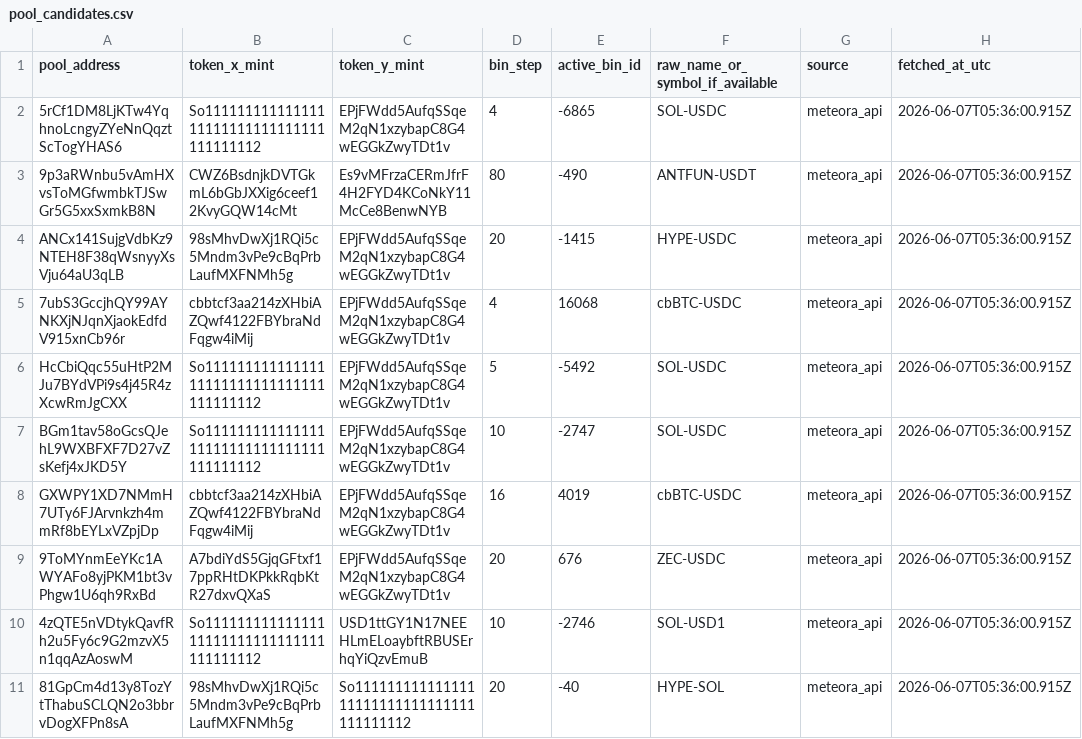
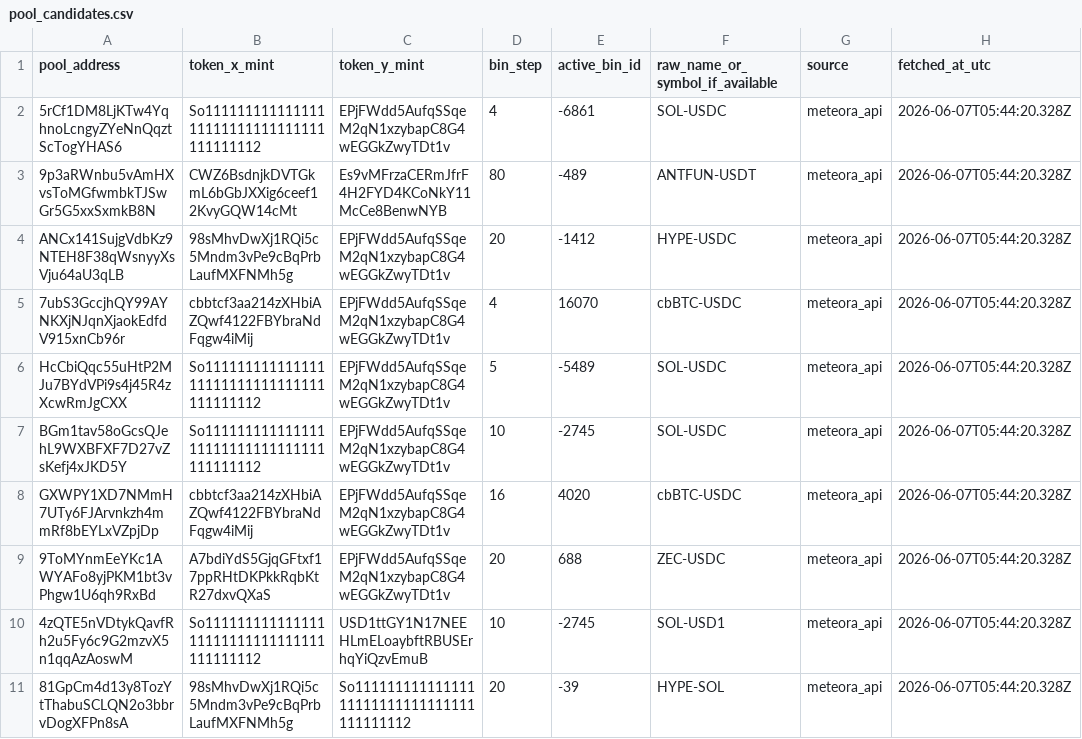
Before and after one commit to topobear/meteora_bin_atlas, a CSV file: data/processed/pool_candidates.csv, drawn as a sheet; the diff names each change by its address in the sheet, - before the commit and + after, or states it on an @@ line.

```diff
--- a/data/processed/pool_candidates.csv
+++ b/data/processed/pool_candidates.csv
-E2 (active_bin_id): -6865
+E2 (active_bin_id): -6861
-H2:H11 (fetched_at_utc): 2026-06-07T05:36:00.915Z
+H2:H11 (fetched_at_utc): 2026-06-07T05:44:20.328Z
-E3 (active_bin_id): -490
+E3 (active_bin_id): -489
-E4 (active_bin_id): -1415
+E4 (active_bin_id): -1412
-E5 (active_bin_id): 16068
+E5 (active_bin_id): 16070
-E6 (active_bin_id): -5492
+E6 (active_bin_id): -5489
-E7 (active_bin_id): -2747
+E7 (active_bin_id): -2745
-E8 (active_bin_id): 4019
+E8 (active_bin_id): 4020
-E9 (active_bin_id): 676
+E9 (active_bin_id): 688
-E10 (active_bin_id): -2746
+E10 (active_bin_id): -2745
-E11 (active_bin_id): -40
+E11 (active_bin_id): -39
```
Also changed, not shown: 6 other files.
